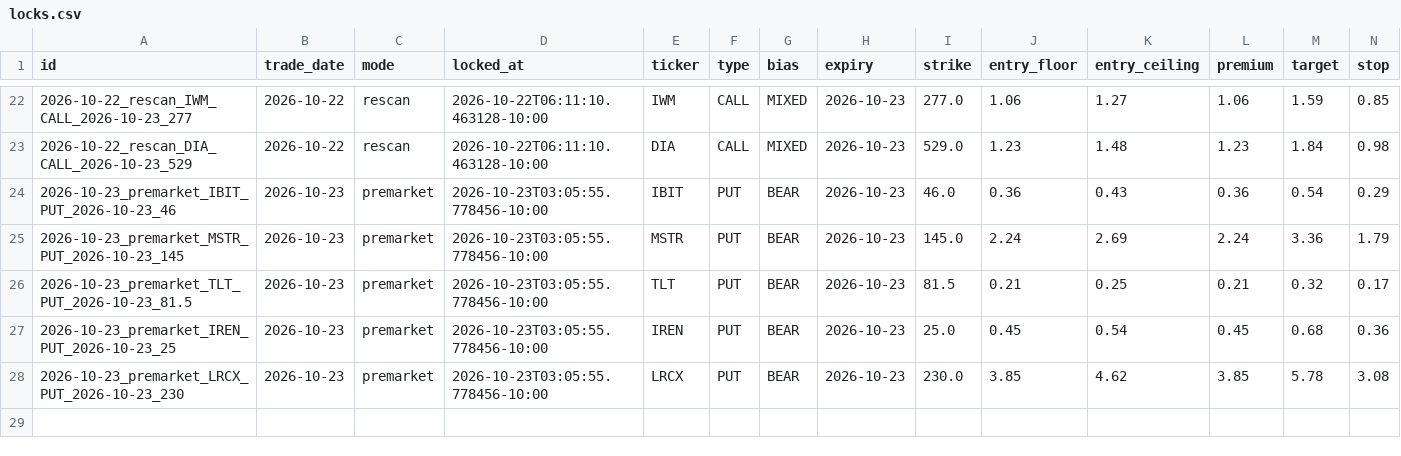
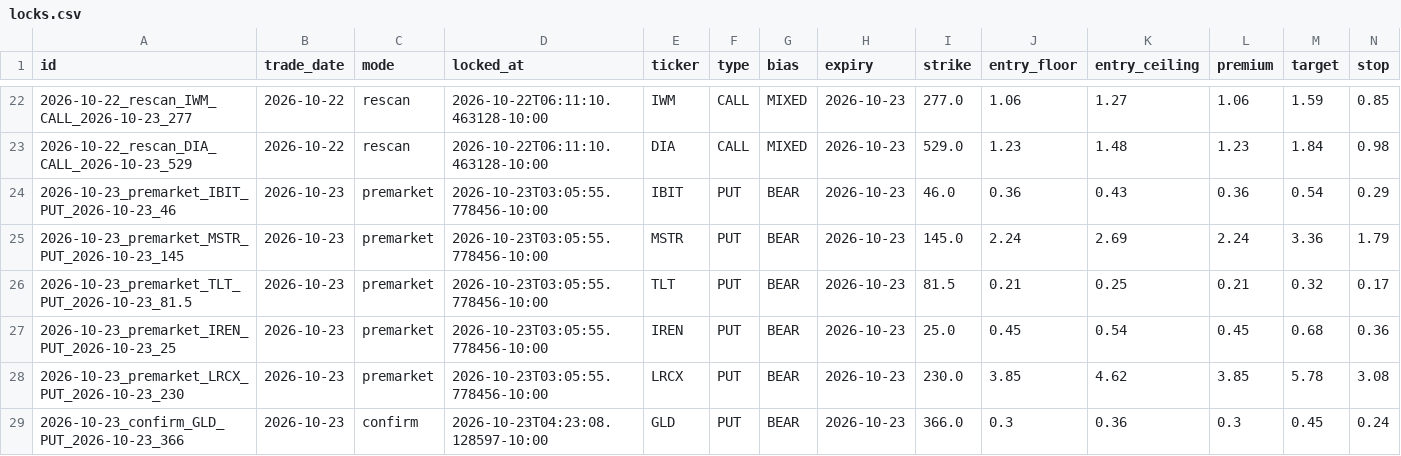
Before and after one commit to Seed808/theesness-market, a CSV file: ledger/locks.csv, drawn as a sheet; only a part is shown, gaps mark what is left out; rows hold the shown columns only; the diff names each change by its address in the sheet, - before the commit and + after, or states it on an @@ line.

Commit message:
ledger: 2026-10-23T14:24Z

```diff
--- a/ledger/locks.csv
+++ b/ledger/locks.csv
+row 29: 2026-10-23_confirm_GLD_PUT_2026-10-23_366 | 2026-10-23 | confirm | 2026-10-23T04:23:08.128597-10:00 | GLD | PUT | BEAR | 2026-10-23 | 366.0 | 0.3 | 0.36 | 0.3 | 0.45 | 0.24
```
Also changed, not shown: ledger/grades.csv, 3 other files.
